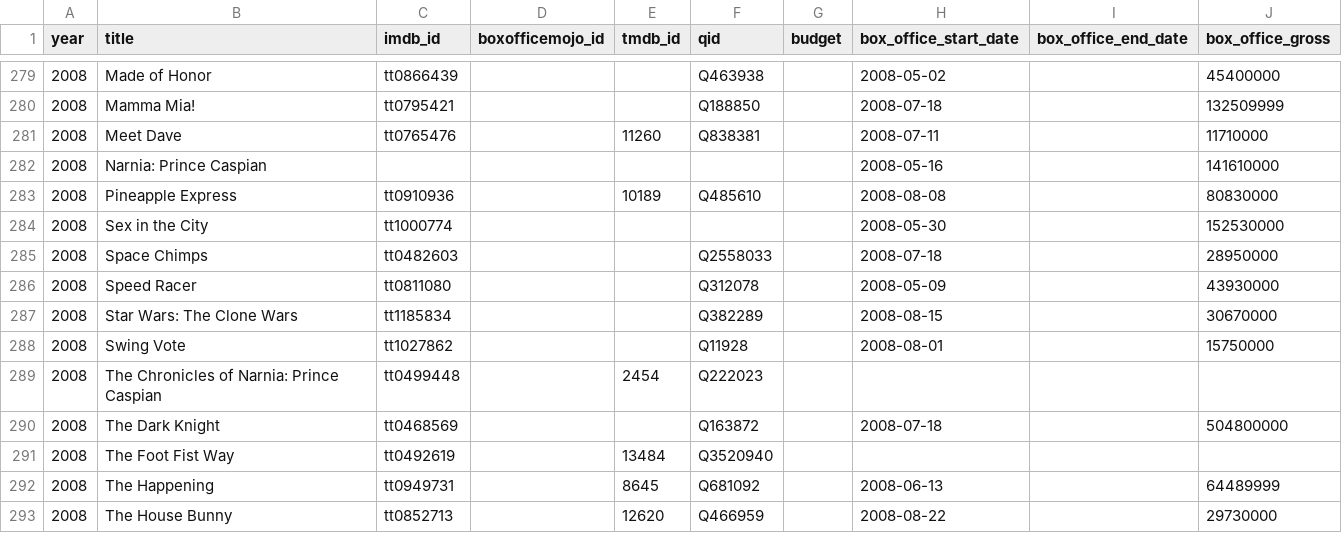
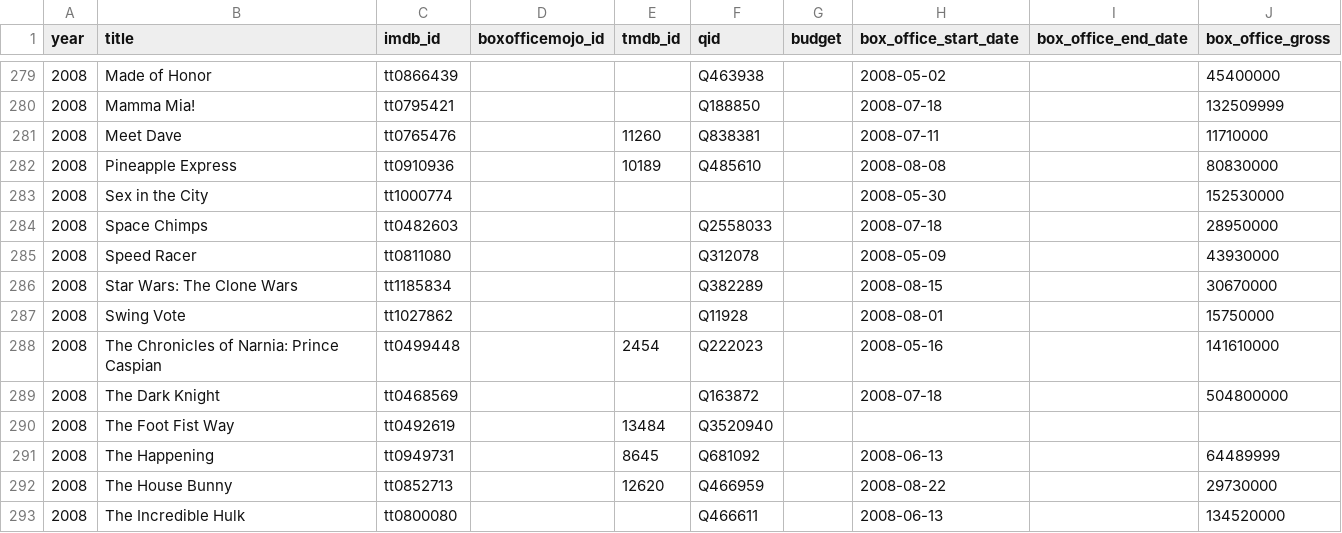
Before and after one commit to josh/summer-movie-wager-data, a CSV file: movies.csv, drawn as a sheet; only a part is shown, gaps mark what is left out; the shorter side is filled out with more unchanged rows.

Commit message:
Merge the duplicated 2008 Prince Caspian rows
I introduced this in the previous batch. movies.csv already held the film as
"Narnia: Prince Caspian" with box office data but no id, and my near-duplicate
check ran at a 0.72 cutoff while that pair scores 0.70, so a second row went in
under the fuller title.

Merged into one row: the fuller title and the ids from the new row, the
2008-05-16 release date and $141,610,000 gross from the old one. Nothing lost
either way.

Re-checked every row added in that batch against all other rows of the same
year down to a 0.60 ratio; this was the only collision.

```diff
--- a/movies.csv
+++ b/movies.csv
@@ -281,3 +281,2 @@ year,title,imdb_id,boxofficemojo_id,tmdb_id,qid,budget,box_office_start_date,box
 2008,Meet Dave,tt0765476,,11260,Q838381,,2008-07-11,,11710000
-2008,Narnia: Prince Caspian,,,,,,2008-05-16,,141610000
 2008,Pineapple Express,tt0910936,,10189,Q485610,,2008-08-08,,80830000
@@ -288,3 +287,3 @@ year,title,imdb_id,boxofficemojo_id,tmdb_id,qid,budget,box_office_start_date,box
 2008,Swing Vote,tt1027862,,,Q11928,,2008-08-01,,15750000
-2008,The Chronicles of Narnia: Prince Caspian,tt0499448,,2454,Q222023,,,,
+2008,The Chronicles of Narnia: Prince Caspian,tt0499448,,2454,Q222023,,2008-05-16,,141610000
 2008,The Dark Knight,tt0468569,,,Q163872,,2008-07-18,,504800000
```
